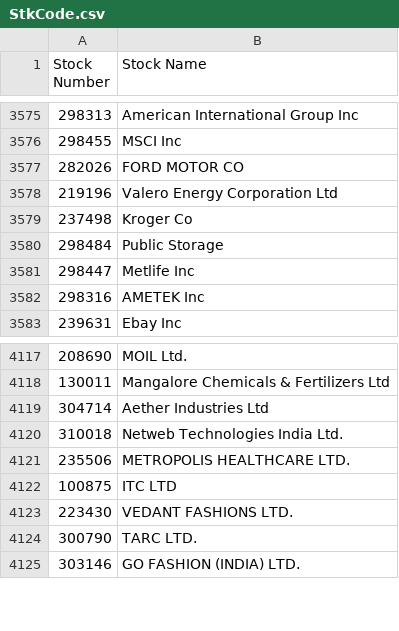
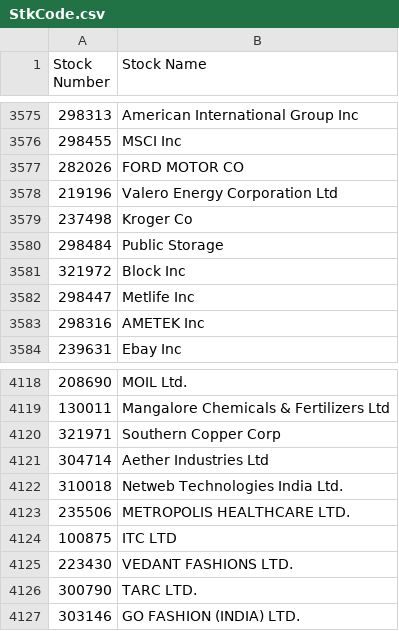
Before and after one commit to nikunjbaheti/MF_Debt_Holdings, a CSV file: StkCode.csv, drawn as a sheet; only a part is shown, gaps mark what is left out; the diff covers the shown part only; the diff names each change by its address in the sheet, - before the commit and + after, or states it on an @@ line.

```diff
--- a/StkCode.csv
+++ b/StkCode.csv
+row 3581: 321972 | Block Inc
+row 4120: 321971 | Southern Copper Corp
```
Also changed, not shown: 11 added rows elsewhere in this file.
